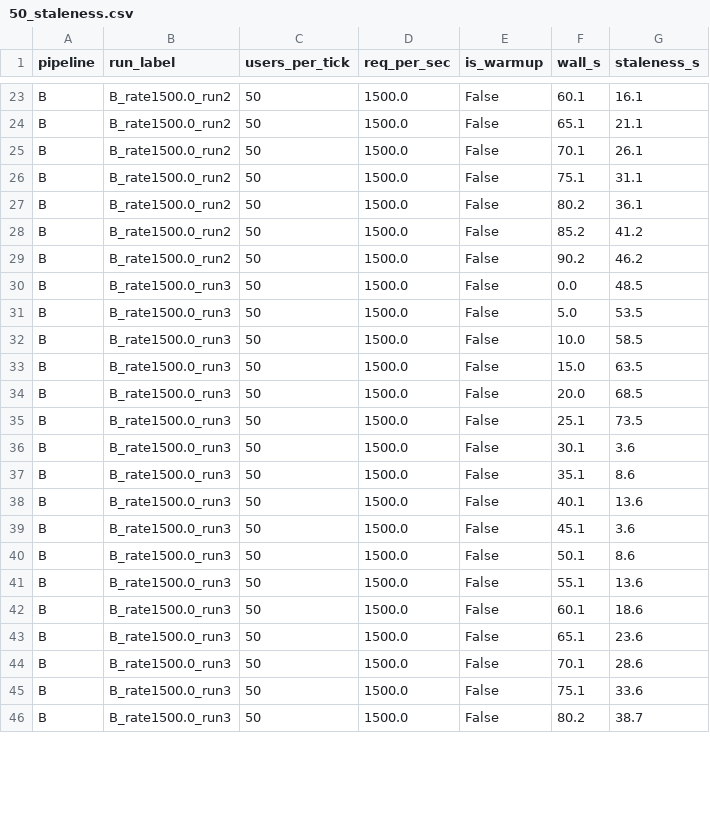
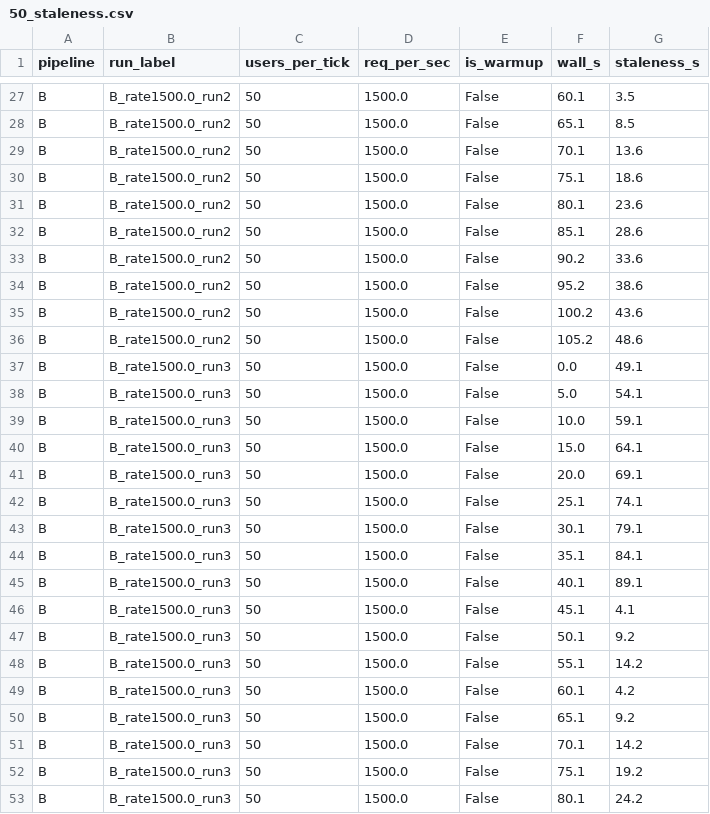
Before and after one commit to TunMinhh/spark-flink-stack-compare, a CSV file: benchmark_result/flink_result/50_staleness.csv, drawn as a sheet; only a part is shown, gaps mark what is left out; addresses are those after the commit; the diff covers the shown part only; the diff names each change by its address in the sheet, - before the commit and + after, or states it on an @@ line.

```diff
--- a/benchmark_result/flink_result/50_staleness.csv
+++ b/benchmark_result/flink_result/50_staleness.csv
-G27 (staleness_s): 16.1
+G27 (staleness_s): 3.5
-G28 (staleness_s): 21.1
+G28 (staleness_s): 8.5
-G29 (staleness_s): 26.1
+G29 (staleness_s): 13.6
-G30 (staleness_s): 31.1
+G30 (staleness_s): 18.6
-F31 (wall_s): 80.2
+F31 (wall_s): 80.1
-G31 (staleness_s): 36.1
+G31 (staleness_s): 23.6
-F32 (wall_s): 85.2
+F32 (wall_s): 85.1
-G32 (staleness_s): 41.2
+G32 (staleness_s): 28.6
-G33 (staleness_s): 46.2
+G33 (staleness_s): 33.6
+row 34: B | B_rate1500.0_run2 | 50 | 1500.0 | False | 95.2 | 38.6
+row 35: B | B_rate1500.0_run2 | 50 | 1500.0 | False | 100.2 | 43.6
+row 36: B | B_rate1500.0_run2 | 50 | 1500.0 | False | 105.2 | 48.6
-G37 (staleness_s): 48.5
+G37 (staleness_s): 49.1
-G38 (staleness_s): 53.5
+G38 (staleness_s): 54.1
-G39 (staleness_s): 58.5
+G39 (staleness_s): 59.1
-G40 (staleness_s): 63.5
+G40 (staleness_s): 64.1
-G41 (staleness_s): 68.5
+G41 (staleness_s): 69.1
-G42 (staleness_s): 73.5
+G42 (staleness_s): 74.1
-G43 (staleness_s): 3.6
+G43 (staleness_s): 79.1
-G44 (staleness_s): 8.6
+G44 (staleness_s): 84.1
-G45 (staleness_s): 13.6
+G45 (staleness_s): 89.1
-G46 (staleness_s): 3.6
+G46 (staleness_s): 4.1
-G47 (staleness_s): 8.6
+G47 (staleness_s): 9.2
-G48 (staleness_s): 13.6
+G48 (staleness_s): 14.2
-G49 (staleness_s): 18.6
+G49 (staleness_s): 4.2
-G50 (staleness_s): 23.6
+G50 (staleness_s): 9.2
-G51 (staleness_s): 28.6
+G51 (staleness_s): 14.2
-G52 (staleness_s): 33.6
+G52 (staleness_s): 19.2
-F53 (wall_s): 80.2
+F53 (wall_s): 80.1
-G53 (staleness_s): 38.7
+G53 (staleness_s): 24.2
```
Also changed, not shown: 11 added rows, 1 removed row and 53 edited cells elsewhere in this file, benchmark_result/flink_result/100_result.csv, benchmark_result/flink_result/100_staleness.csv, 12 other files.
